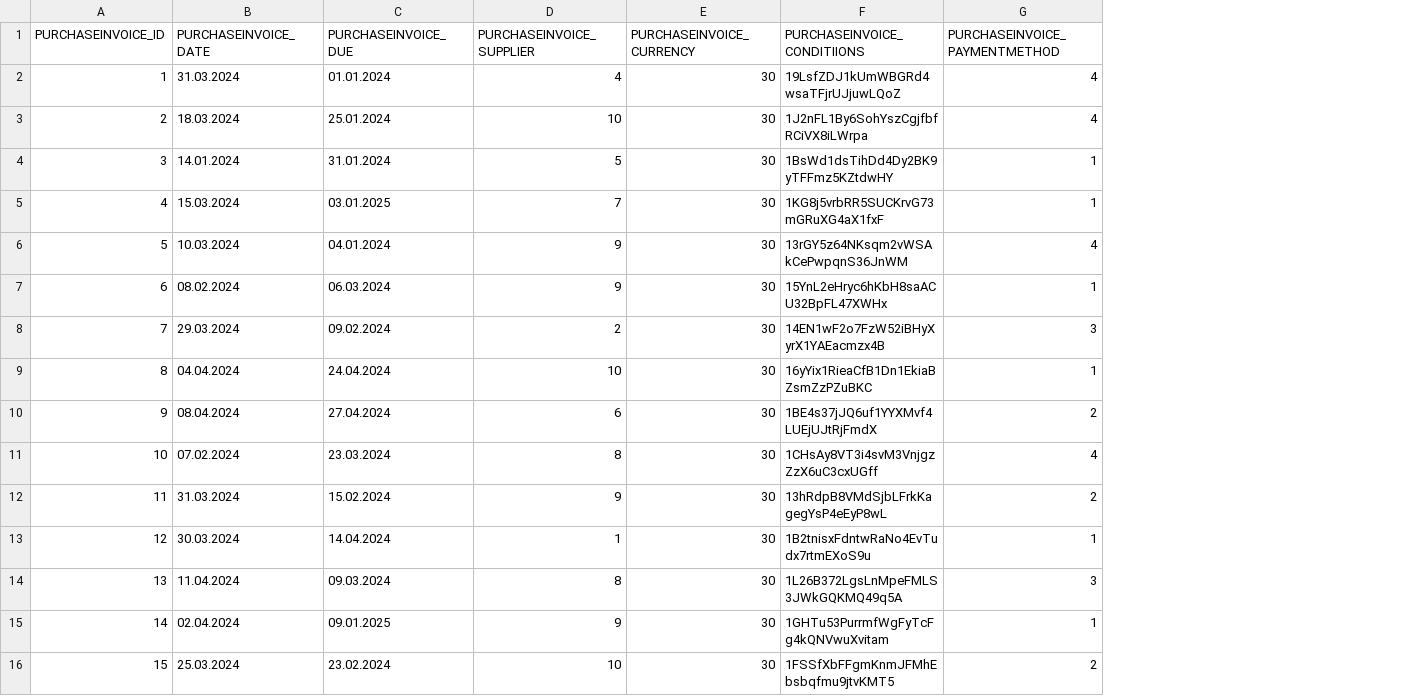
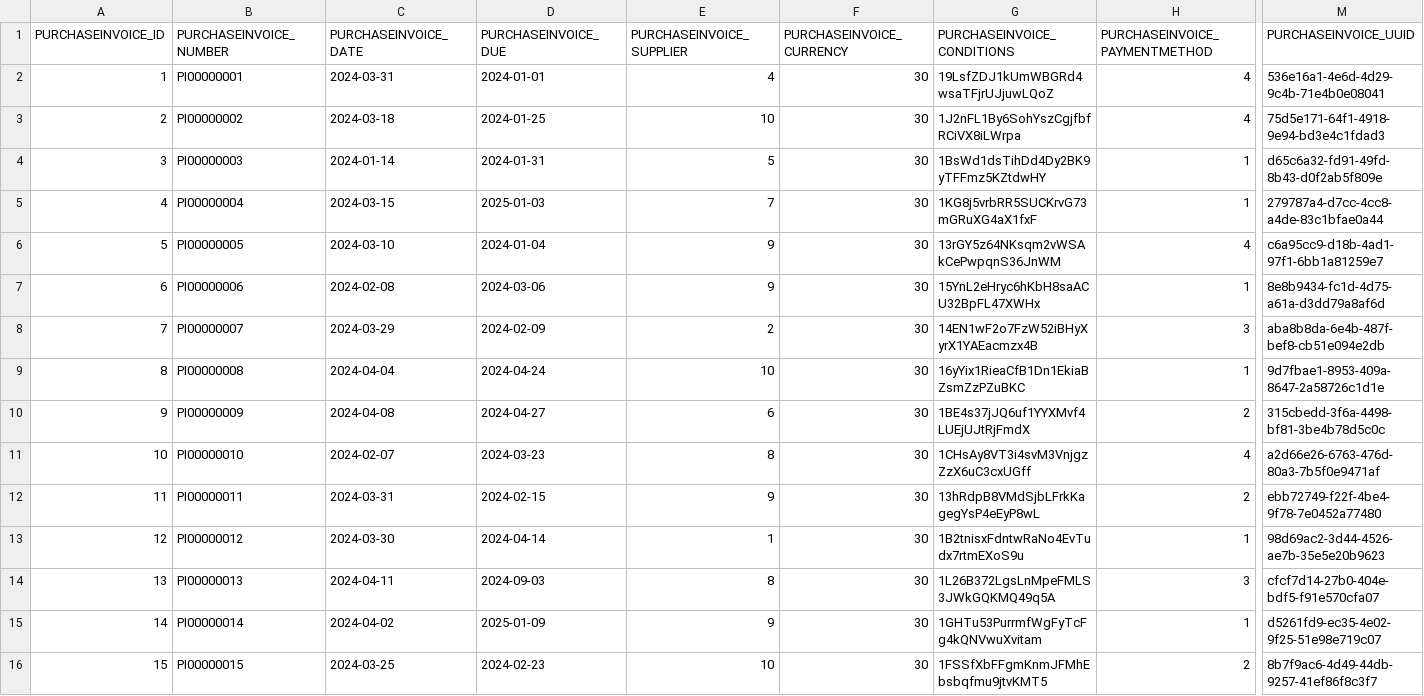
Before and after one commit to codbex/codbex-hestia-data-sample, a CSV file: codbex-hestia-data-sample/purchase-invoices.csv, drawn as a sheet; only a part is shown, gaps mark what is left out; addresses are those after the commit; the diff covers the shown part only; the diff names each change by its address in the sheet, - before the commit and + after, or states it on an @@ line.

```diff
--- a/codbex-hestia-data-sample/purchase-invoices.csv
+++ b/codbex-hestia-data-sample/purchase-invoices.csv
+column B (PURCHASEINVOICE_NUMBER), rows 2-16: PI00000001 | PI00000002 | PI00000003 | PI00000004 | PI00000005 | PI00000006 | PI00000007 | PI00000008 | PI00000009 | PI00000010 | PI00000011 | PI00000012 | PI00000013 | PI00000014 | PI00000015
+column M (PURCHASEINVOICE_UUID), rows 2-16: 536e16a1-4e6d-4d29-9c4b-71e4b0e08041 | 75d5e171-64f1-4918-9e94-bd3e4c1fdad3 | d65c6a32-fd91-49fd-8b43-d0f2ab5f809e | 279787a4-d7cc-4cc8-a4de-83c1bfae0a44 | c6a95cc9-d18b-4ad1-97f1-6bb1a81259e7 | 8e8b9434-fc1d-4d75-a61a-d3dd79a8af6d | aba8b8da-6e4b-487f-bef8-cb51e094e2db | 9d7fbae1-8953-409a-8647-2a58726c1d1e | 315cbedd-3f6a-4498-bf81-3be4b78d5c0c | a2d66e26-6763-476d-80a3-7b5f0e9471af | ebb72749-f22f-4be4-9f78-7e0452a77480 | 98d69ac2-3d44-4526-ae7b-35e5e20b9623 | cfcf7d14-27b0-404e-bdf5-f91e570cfa07 | d5261fd9-ec35-4e02-9f25-51e98e719c07 | 8b7f9ac6-4d49-44db-9257-41ef86f8c3f7
-G1: PURCHASEINVOICE_CONDITIIONS
+G1: PURCHASEINVOICE_CONDITIONS
-C2 (PURCHASEINVOICE_DATE): 31.03.2024
+C2 (PURCHASEINVOICE_DATE): 2024-03-31
-D2 (PURCHASEINVOICE_DUE): 01.01.2024
+D2 (PURCHASEINVOICE_DUE): 2024-01-01
-C3 (PURCHASEINVOICE_DATE): 18.03.2024
+C3 (PURCHASEINVOICE_DATE): 2024-03-18
-D3 (PURCHASEINVOICE_DUE): 25.01.2024
+D3 (PURCHASEINVOICE_DUE): 2024-01-25
-C4 (PURCHASEINVOICE_DATE): 14.01.2024
+C4 (PURCHASEINVOICE_DATE): 2024-01-14
-D4 (PURCHASEINVOICE_DUE): 31.01.2024
+D4 (PURCHASEINVOICE_DUE): 2024-01-31
-C5 (PURCHASEINVOICE_DATE): 15.03.2024
+C5 (PURCHASEINVOICE_DATE): 2024-03-15
-D5 (PURCHASEINVOICE_DUE): 03.01.2025
+D5 (PURCHASEINVOICE_DUE): 2025-01-03
-C6 (PURCHASEINVOICE_DATE): 10.03.2024
+C6 (PURCHASEINVOICE_DATE): 2024-03-10
-D6 (PURCHASEINVOICE_DUE): 04.01.2024
+D6 (PURCHASEINVOICE_DUE): 2024-01-04
-C7 (PURCHASEINVOICE_DATE): 08.02.2024
+C7 (PURCHASEINVOICE_DATE): 2024-02-08
-D7 (PURCHASEINVOICE_DUE): 06.03.2024
+D7 (PURCHASEINVOICE_DUE): 2024-03-06
-C8 (PURCHASEINVOICE_DATE): 29.03.2024
+C8 (PURCHASEINVOICE_DATE): 2024-03-29
-D8 (PURCHASEINVOICE_DUE): 09.02.2024
+D8 (PURCHASEINVOICE_DUE): 2024-02-09
-C9 (PURCHASEINVOICE_DATE): 04.04.2024
+C9 (PURCHASEINVOICE_DATE): 2024-04-04
-D9 (PURCHASEINVOICE_DUE): 24.04.2024
+D9 (PURCHASEINVOICE_DUE): 2024-04-24
-C10 (PURCHASEINVOICE_DATE): 08.04.2024
+C10 (PURCHASEINVOICE_DATE): 2024-04-08
-D10 (PURCHASEINVOICE_DUE): 27.04.2024
+D10 (PURCHASEINVOICE_DUE): 2024-04-27
-C11 (PURCHASEINVOICE_DATE): 07.02.2024
+C11 (PURCHASEINVOICE_DATE): 2024-02-07
-D11 (PURCHASEINVOICE_DUE): 23.03.2024
+D11 (PURCHASEINVOICE_DUE): 2024-03-23
-C12 (PURCHASEINVOICE_DATE): 31.03.2024
+C12 (PURCHASEINVOICE_DATE): 2024-03-31
-D12 (PURCHASEINVOICE_DUE): 15.02.2024
+D12 (PURCHASEINVOICE_DUE): 2024-02-15
-C13 (PURCHASEINVOICE_DATE): 30.03.2024
+C13 (PURCHASEINVOICE_DATE): 2024-03-30
-D13 (PURCHASEINVOICE_DUE): 14.04.2024
+D13 (PURCHASEINVOICE_DUE): 2024-04-14
-C14 (PURCHASEINVOICE_DATE): 11.04.2024
+C14 (PURCHASEINVOICE_DATE): 2024-04-11
-D14 (PURCHASEINVOICE_DUE): 09.03.2024
+D14 (PURCHASEINVOICE_DUE): 2024-09-03
-C15 (PURCHASEINVOICE_DATE): 02.04.2024
+C15 (PURCHASEINVOICE_DATE): 2024-04-02
-D15 (PURCHASEINVOICE_DUE): 09.01.2025
+D15 (PURCHASEINVOICE_DUE): 2025-01-09
-C16 (PURCHASEINVOICE_DATE): 25.03.2024
+C16 (PURCHASEINVOICE_DATE): 2024-03-25
-D16 (PURCHASEINVOICE_DUE): 23.02.2024
+D16 (PURCHASEINVOICE_DUE): 2024-02-23
```
Also changed, not shown: 30 edited cells elsewhere in this file, codbex-hestia-data-sample/purchase-orders.csv, codbex-hestia-data-sample/sales-invoices.csv, 1 other file.
